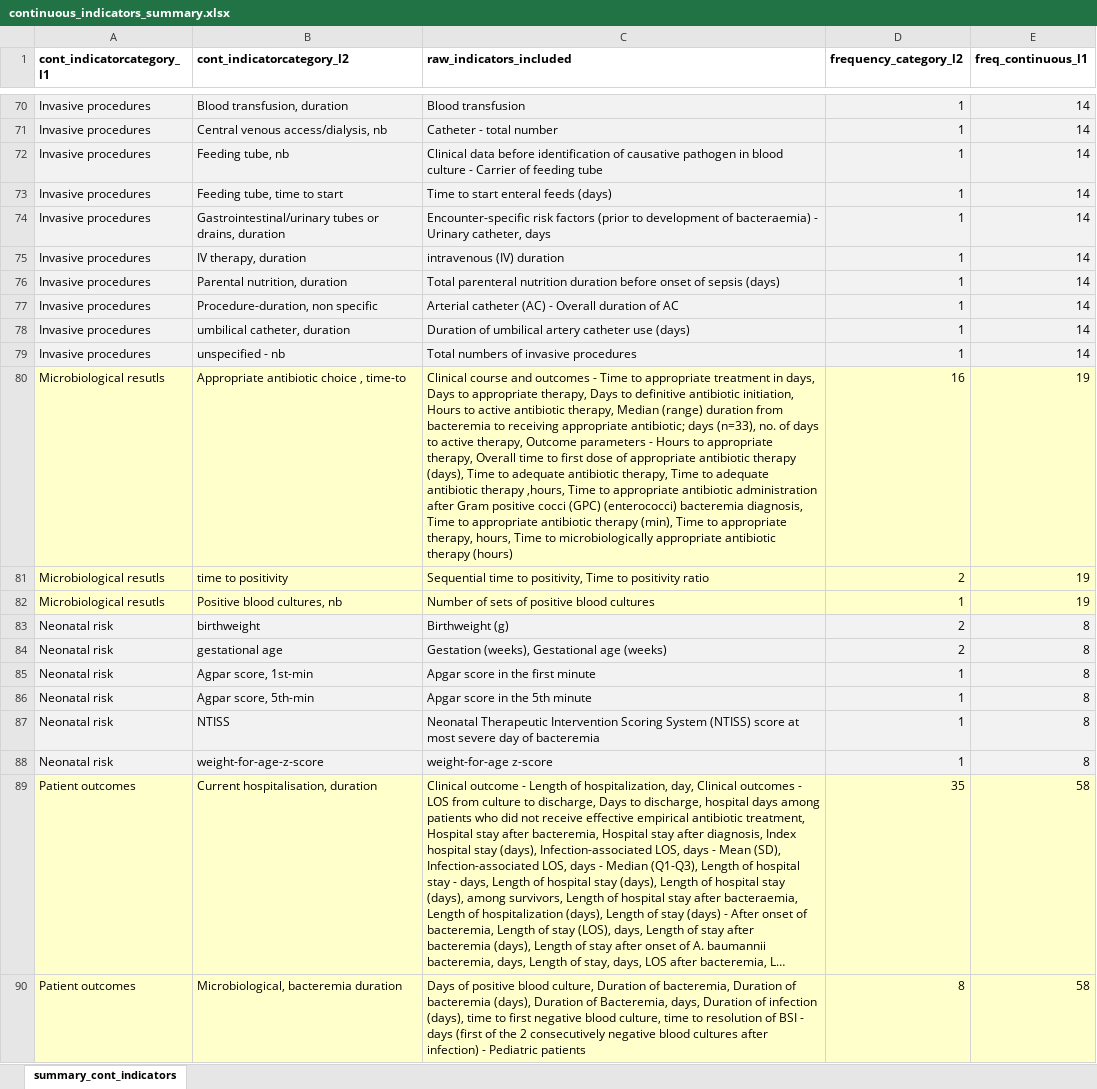
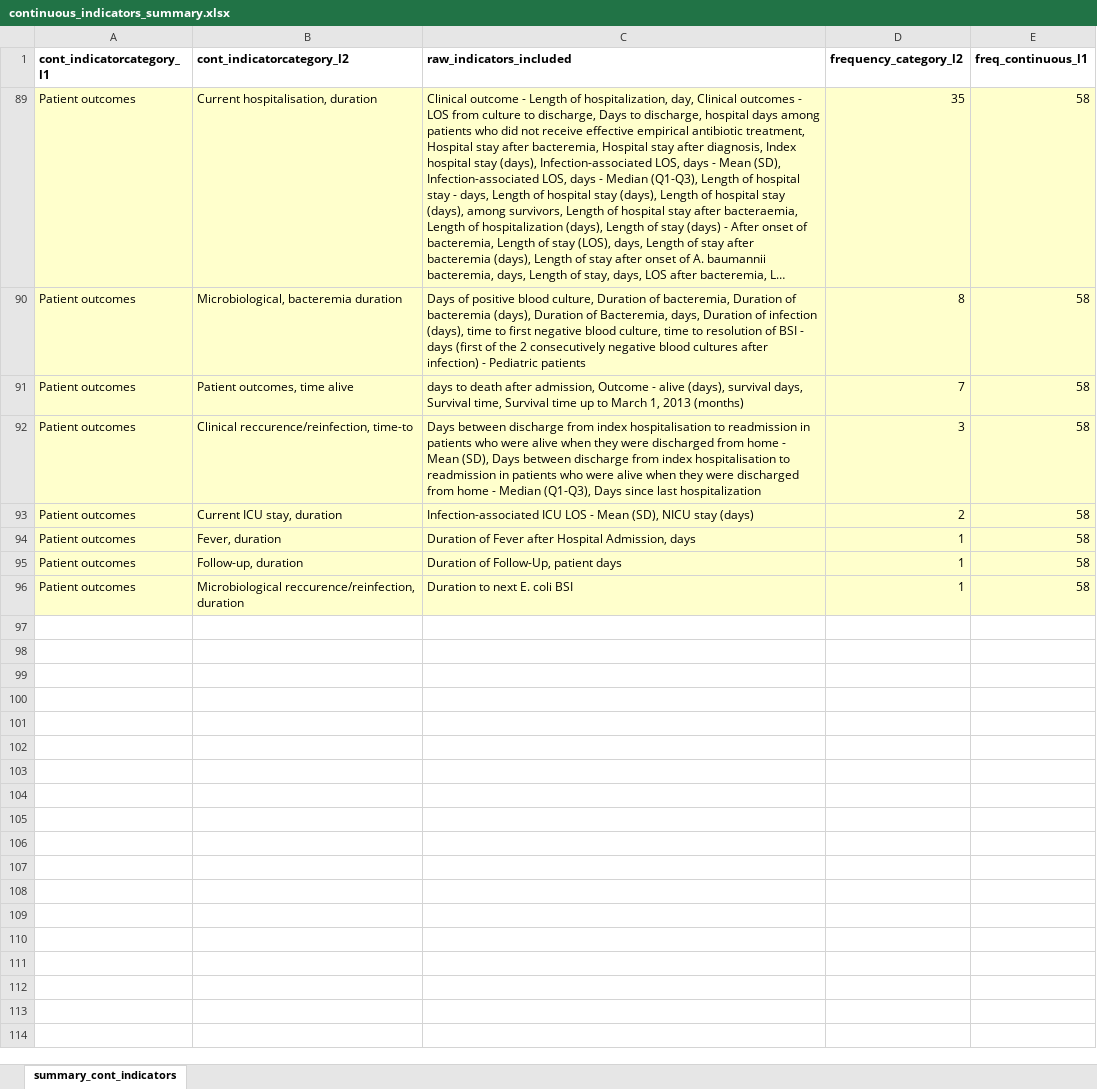
Before and after one commit to ingelbeen/scoping_amr_indicators, an Excel workbook: continuous_indicators_summary.xlsx, sheet summary_cont_indicators, drawn as a sheet; only a part is shown, gaps mark what is left out; the shorter side is filled out with more unchanged rows; long unchanged cells end in …; values as stored, in another font and other column widths than the file's, no borders; the diff covers the shown part only; the diff names each change by its address in the sheet, - before the commit and + after, or states it on an @@ line.

Commit message:
Committing changes to excels and charts

```diff
--- a/continuous_indicators_summary.xlsx (sheet summary_cont_indicators)
+++ b/continuous_indicators_summary.xlsx (sheet summary_cont_indicators)
@@ row 70 hidden: Invasive procedures | Blood transfusion, duration | Blood transfusion | 1 | 14 @@
@@ row 71 hidden: Invasive procedures | Central venous access/dialysis, nb | Catheter - total number | 1 | 14 @@
@@ row 72 hidden: Invasive procedures | Feeding tube, nb | Clinical data before identification of causative pathogen in blood culture - Carrier of feeding tube | 1 | 14 @@
@@ row 73 hidden: Invasive procedures | Feeding tube, time to start | Time to start enteral feeds (days) | 1 | 14 @@
@@ row 74 hidden: Invasive procedures | Gastrointestinal/urinary tubes or drains, duration | Encounter-specific risk factors (prior to development of bacteraemia) - Urinary catheter, days | 1 | 14 @@
@@ row 75 hidden: Invasive procedures | IV therapy, duration | intravenous (IV) duration | 1 | 14 @@
@@ row 76 hidden: Invasive procedures | Parental nutrition, duration | Total parenteral nutrition duration before onset of sepsis (days) | 1 | 14 @@
@@ row 77 hidden: Invasive procedures | Procedure-duration, non specific | Arterial catheter (AC) - Overall duration of AC | 1 | 14 @@
@@ row 78 hidden: Invasive procedures | umbilical catheter, duration | Duration of umbilical artery catheter use (days) | 1 | 14 @@
@@ row 79 hidden: Invasive procedures | unspecified - nb | Total numbers of invasive procedures | 1 | 14 @@
@@ row 80 hidden: Microbiological resutls | Appropriate antibiotic choice , time-to | Clinical course and outcomes - Time to appropriate treatment in days, Days to appropriate therapy, Days to definitive antibiotic initiation, Hours to active antibiotic therapy, Median (range) duration from bacteremia to receiving appropriate antibiotic; days (n=33), no. of days to active therapy, Outcome parameters - Hours to appropriate therapy, Overall time to first dose of appropriate antibiotic therapy (days), Time to adequate antibiotic therapy, Time to adequate antibiotic therapy ,hours, Time to appropriate antibiotic administration after Gram positive cocci (GPC) (enterococci) bacteremia diagnosis, Time to appropriate antibiotic therapy (min), Time to appropriate therapy, hours, Time to microbiologically appropriate antibiotic therapy (hours) | 16 | 19 @@
@@ row 81 hidden: Microbiological resutls | time to positivity | Sequential time to positivity, Time to positivity ratio | 2 | 19 @@
@@ row 82 hidden: Microbiological resutls | Positive blood cultures, nb | Number of sets of positive blood cultures | 1 | 19 @@
@@ row 83 hidden: Neonatal risk | birthweight | Birthweight (g) | 2 | 8 @@
@@ row 84 hidden: Neonatal risk | gestational age | Gestation (weeks), Gestational age (weeks) | 2 | 8 @@
@@ row 85 hidden: Neonatal risk | Agpar score, 1st-min | Apgar score in the first minute | 1 | 8 @@
@@ row 86 hidden: Neonatal risk | Agpar score, 5th-min | Apgar score in the 5th minute | 1 | 8 @@
@@ row 87 hidden: Neonatal risk | NTISS | Neonatal Therapeutic Intervention Scoring System (NTISS) score at most severe day of bacteremia | 1 | 8 @@
@@ row 88 hidden: Neonatal risk | weight-for-age-z-score | weight-for-age z-score | 1 | 8 @@
```
Also changed, not shown: 68 hidden or unhidden rows elsewhere in this sheet, amrgroups.xlsx, categorical_indicators_summary.xlsx, 8 other files.
